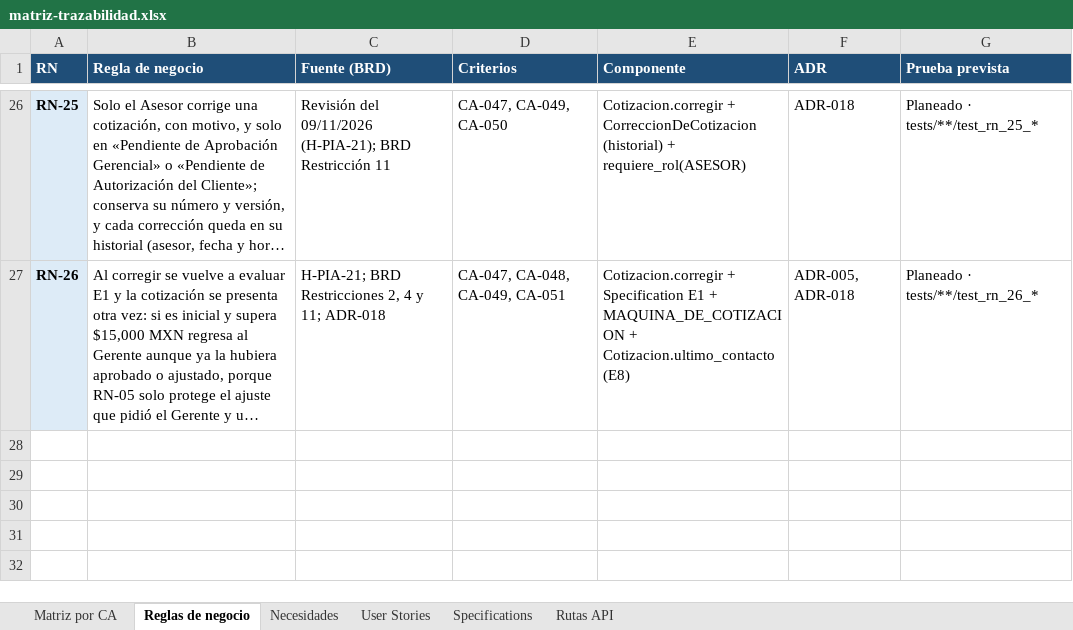
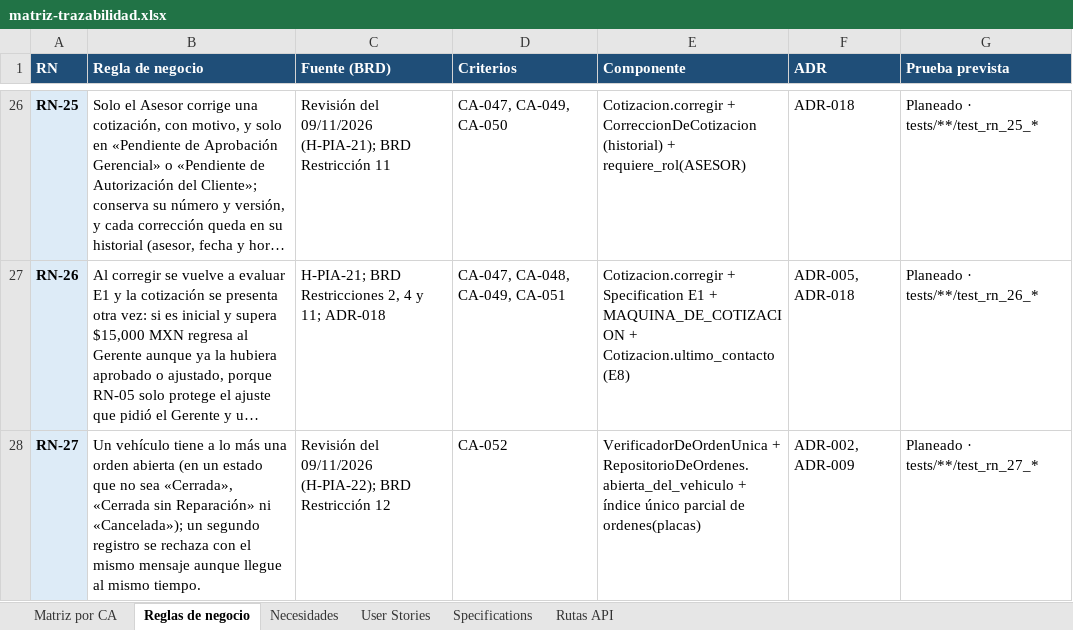
Before and after one commit to OsvaldoCMX/autofix-pro-pia, an Excel workbook: docs/trazabilidad/matriz-trazabilidad.xlsx, sheet Reglas de negocio, drawn as a sheet; only a part is shown, gaps mark what is left out; long unchanged cells end in …; values as stored, in another font and other column widths than the file's, no borders; the diff names each change by its address in the sheet, - before the commit and + after, or states it on an @@ line.

```diff
--- a/docs/trazabilidad/matriz-trazabilidad.xlsx (sheet Reglas de negocio)
+++ b/docs/trazabilidad/matriz-trazabilidad.xlsx (sheet Reglas de negocio)
+row 28: RN-27 | Un vehículo tiene a lo más una orden abierta (en un estado que no sea «Cerrada», «Cerrada sin Reparación» ni «Cancelada»); un segundo registro se rechaza con el mismo mensaje aunque llegue al mismo tiempo. | Revisión del 09/11/2026 (H-PIA-22); BRD Restricción 12 | CA-052 | VerificadorDeOrdenUnica + RepositorioDeOrdenes.abierta_del_vehiculo + índice único parcial de ordenes(placas) | ADR-002, ADR-009 | Planeado · tests/**/test_rn_27_*
```
Also changed, not shown: sheet Matriz por CA, sheet Rutas API, sheet Necesidades, sheet User Stories, 13 other files.
